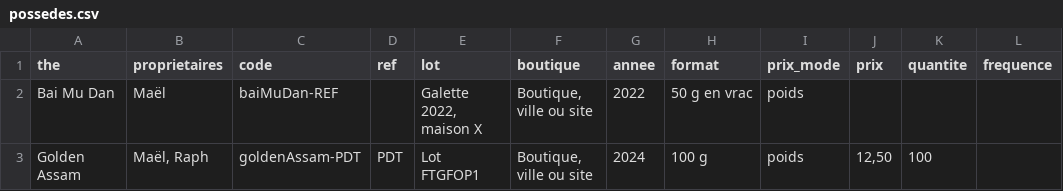
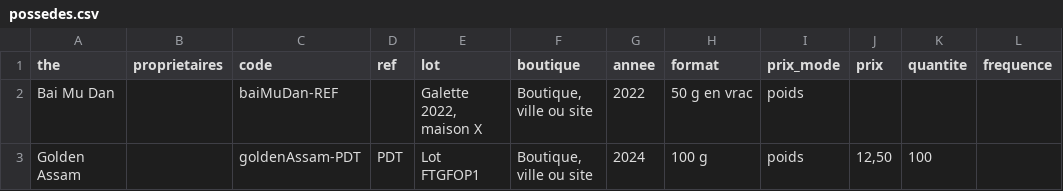
Before and after one commit to Dyfrost/maison-du-the, a CSV file: possedes.csv, drawn as a sheet; only a part is shown; the diff names each change by its address in the sheet, - before the commit and + after, or states it on an @@ line.

```diff
--- a/possedes.csv
+++ b/possedes.csv
-B2 (proprietaires): Maël
+B2 (proprietaires): (empty)
-B3 (proprietaires): Maël, Raph
+B3 (proprietaires): (empty)
```
Also changed, not shown: 1 other file.
